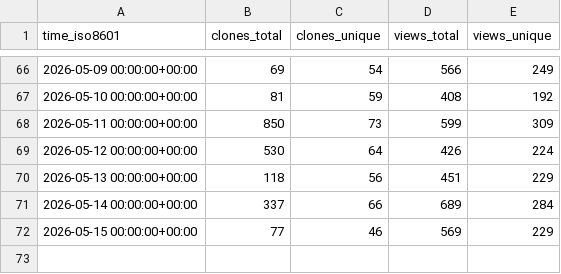
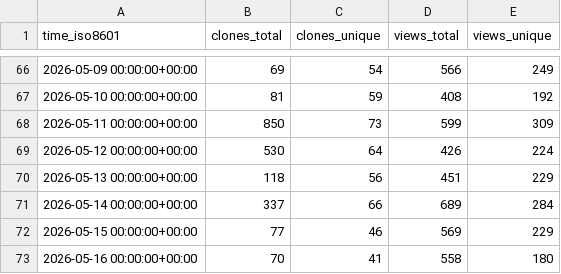
Before and after one commit to lnennnn/PPTAgent_data, a CSV file: icip-cas/PPTAgent/ghrs-data/views_clones_aggregate.csv, drawn as a sheet; only a part is shown, gaps mark what is left out.

```diff
--- a/icip-cas/PPTAgent/ghrs-data/views_clones_aggregate.csv
+++ b/icip-cas/PPTAgent/ghrs-data/views_clones_aggregate.csv
@@ -72 +72,2 @@ time_iso8601,clones_total,clones_unique,views_total,views_unique
 2026-05-15 00:00:00+00:00,77,46,569,229
+2026-05-16 00:00:00+00:00,70,41,558,180
```
Also changed, not shown: 1 other file.
